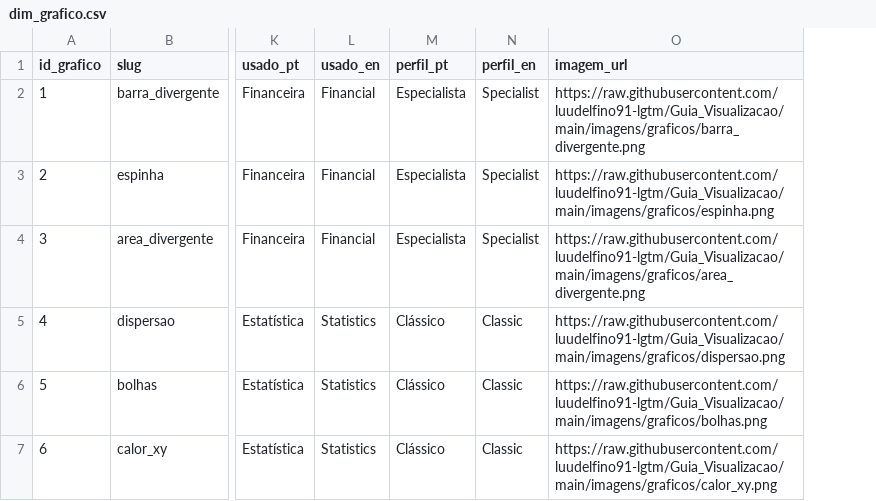
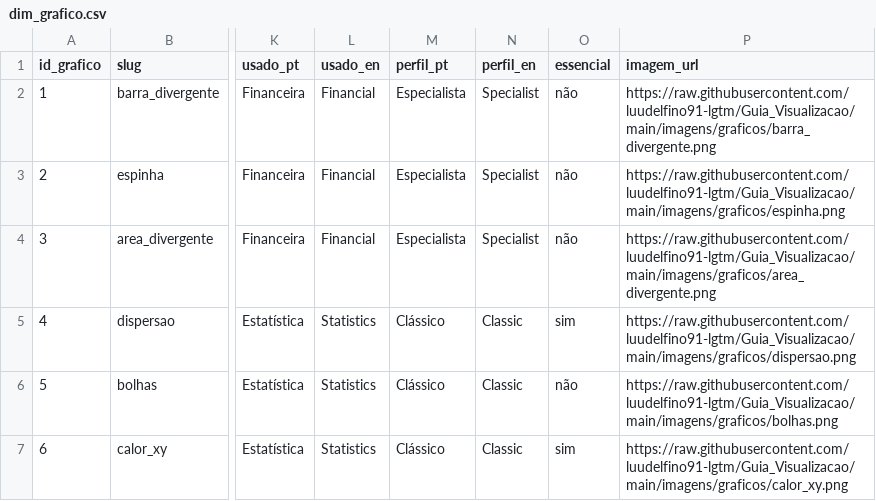
Before and after one commit to luudelfino91-lgtm/Guia_Visualizacao, a CSV file: dados/dim_grafico.csv, drawn as a sheet; only a part is shown, gaps mark what is left out; the diff covers the shown part only; the diff names each change by its address in the sheet, - before the commit and + after, or states it on an @@ line.

```diff
--- a/dados/dim_grafico.csv
+++ b/dados/dim_grafico.csv
+column O (essencial), rows 2-7: não | não | não | sim | não | sim
```
Also changed, not shown: 2 removed rows, 4 edited cells and row numbers in column A elsewhere in this file, dados/fato_selecao.csv, 12 other files.
